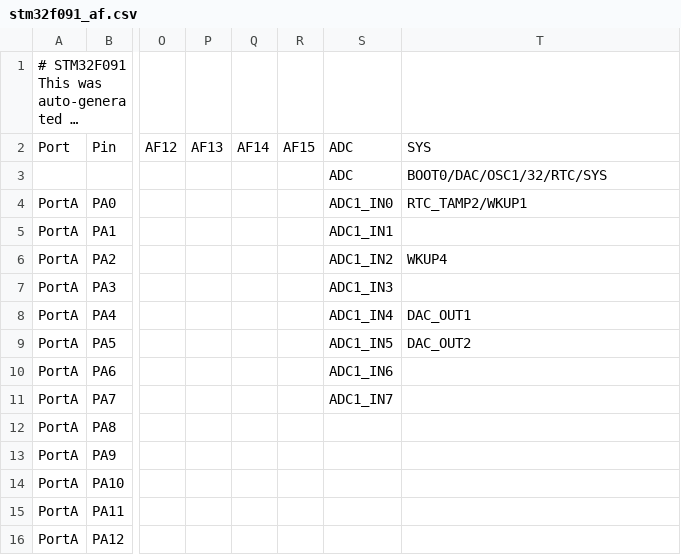
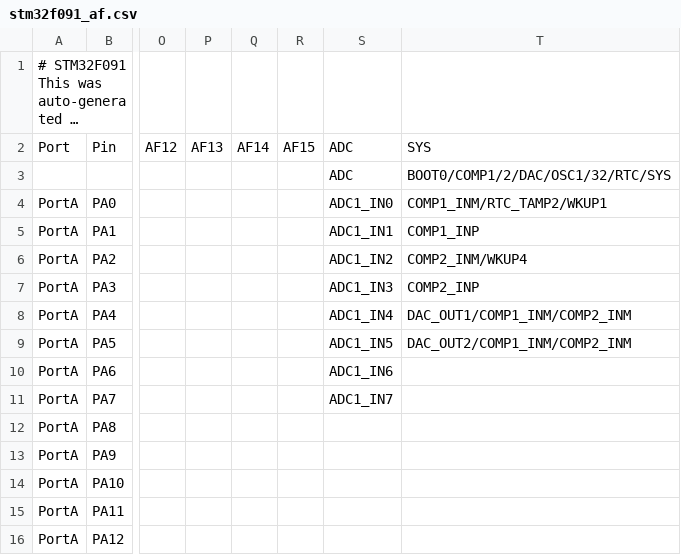
Before and after one commit to andrewleech/micropython, a CSV file: ports/stm32/boards/stm32f091_af.csv, drawn as a sheet; only a part is shown, gaps mark what is left out; long unchanged cells end in …; the diff names each change by its address in the sheet, - before the commit and + after, or states it on an @@ line.

Commit message:
stm32/boards/make-af-csv.py: Add more SYS functions for new MCUs.
Fix missing USB SYS functions for stm32 u5, u0, c5, c0.
  Change "VBUS" to "USB" in SYS_FUNCTIONS.
  These MCUs have USB_DM & USB_DP as SYS functions, not AF.

Add OPAMP & COMP to SYS_FUNCTIONS since COMPn_OUT is already in AFs.

Detect NRST from PinName since NRST is not included as signal.
  stm32 U0, c%, c0 have GPIO in reset pin.

```diff
--- a/ports/stm32/boards/stm32f091_af.csv
+++ b/ports/stm32/boards/stm32f091_af.csv
-T3: BOOT0/DAC/OSC1/32/RTC/SYS
+T3: BOOT0/COMP1/2/DAC/OSC1/32/RTC/SYS
-T4: RTC_TAMP2/WKUP1
+T4: COMP1_INM/RTC_TAMP2/WKUP1
-T5: (empty)
+T5: COMP1_INP
-T6: WKUP4
+T6: COMP2_INM/WKUP4
-T7: (empty)
+T7: COMP2_INP
-T8: DAC_OUT1
+T8: DAC_OUT1/COMP1_INM/COMP2_INM
-T9: DAC_OUT2
+T9: DAC_OUT2/COMP1_INM/COMP2_INM
```
